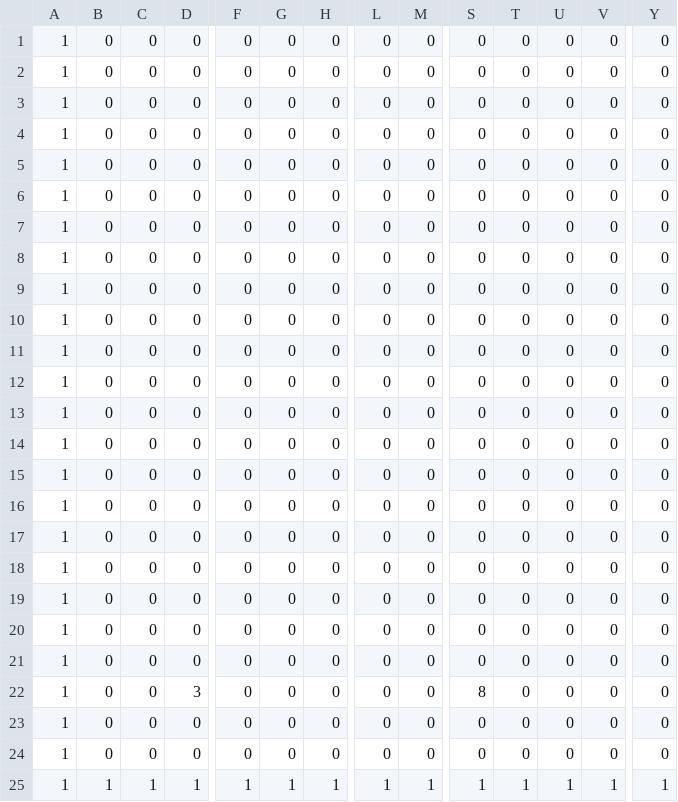
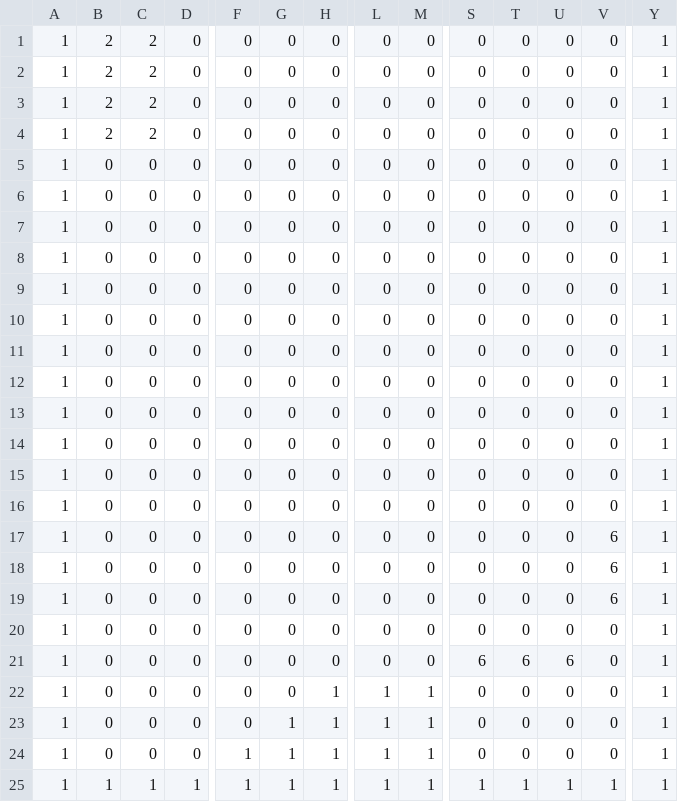
Before and after one commit to CharlieWells13/TeamProjectStarter2300, a TSV file: GameMechanicsTest/levels/level0.tsv, drawn as a sheet; only a part is shown, gaps mark what is left out; the diff covers the shown part only; the diff names each change by its address in the sheet, - before the commit and + after, or states it on an @@ line.

```diff
--- a/GameMechanicsTest/levels/level0.tsv
+++ b/GameMechanicsTest/levels/level0.tsv
-B1:B4: 0
+B1:B4: 2
-C1:C4: 0
+C1:C4: 2
-Y1:Y24: 0
+Y1:Y24: 1
-V17:V19: 0
+V17:V19: 6
-S21: 0
+S21: 6
-T21: 0
+T21: 6
-U21: 0
+U21: 6
-D22: 3
+D22: 0
-H22:H24: 0
+H22:H24: 1
-L22:L24: 0
+L22:L24: 1
-M22:M24: 0
+M22:M24: 1
-S22: 8
+S22: 0
-G23:G24: 0
+G23:G24: 1
-F24: 0
+F24: 1
```
Also changed, not shown: 3 edited cells elsewhere in this file, 2 other files.
